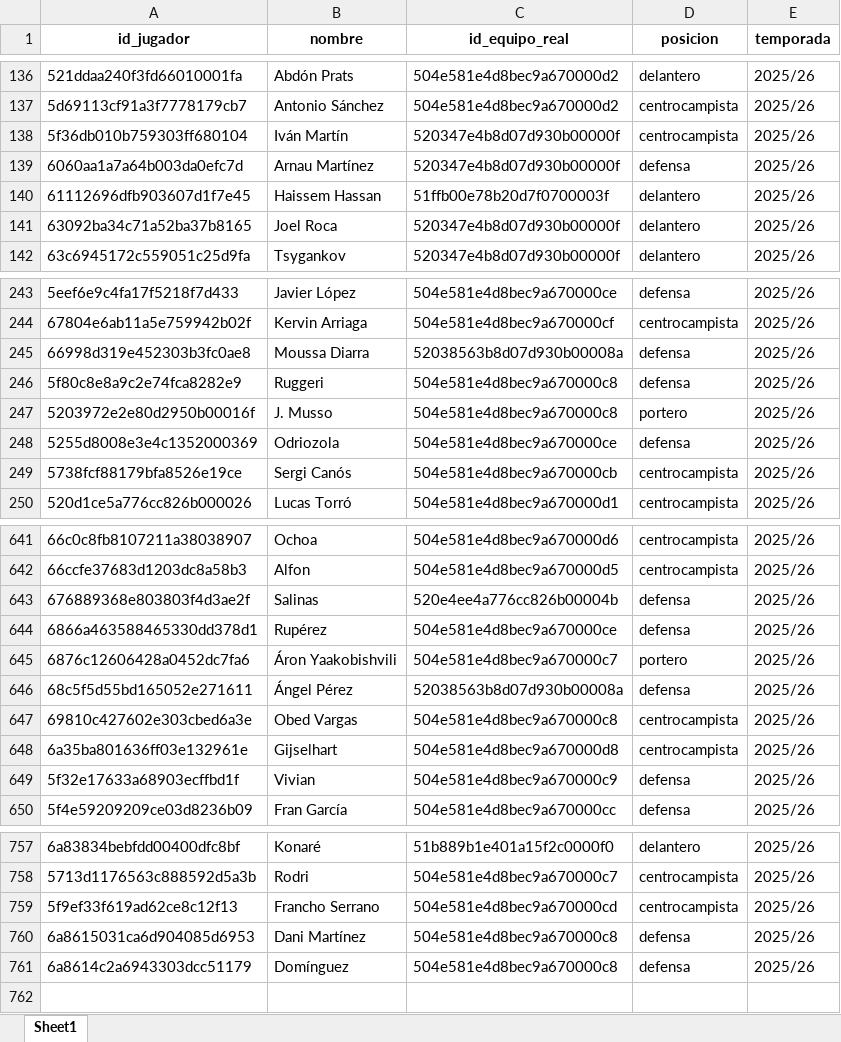
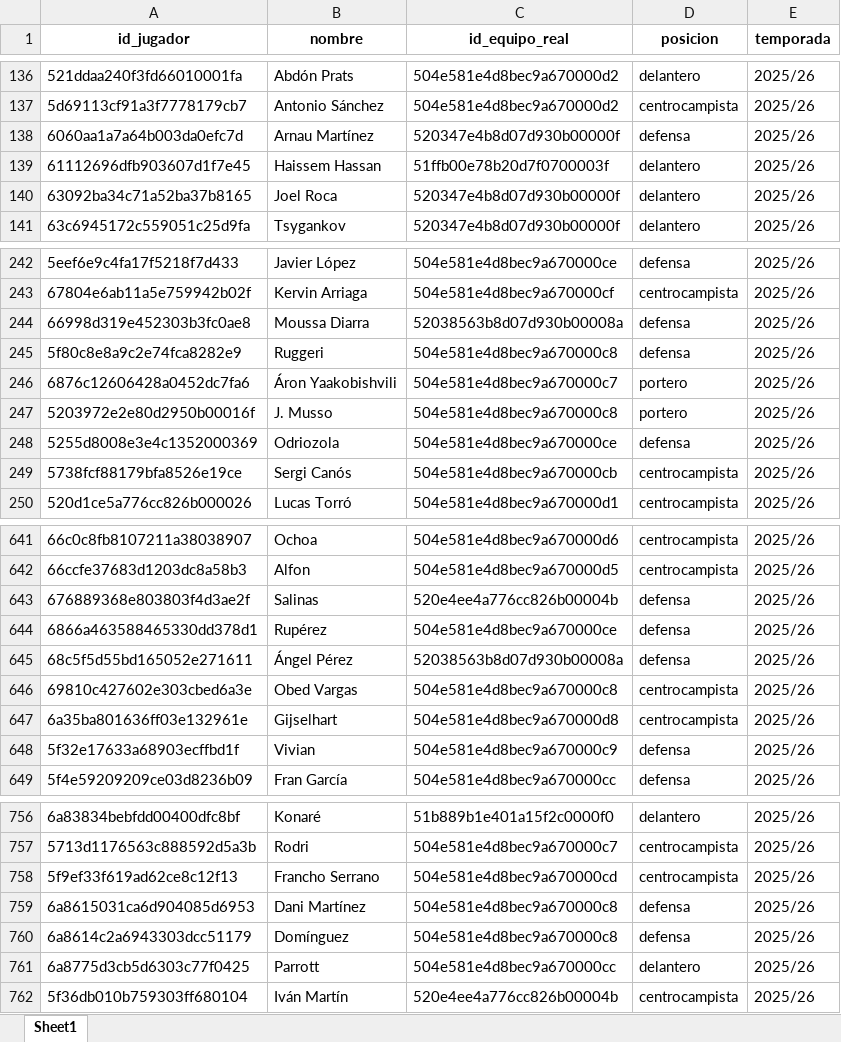
Before and after one commit to kelo71bis/FutmondoBOT, an Excel workbook: datos/maestros/md_jugadores.xlsx, sheet Sheet1, drawn as a sheet; only a part is shown, gaps mark what is left out; values as stored, in another font and other column widths than the file's, no borders; removed rows and columns are numbered as before the commit, all else as after; the diff names each change by its address in the sheet, - before the commit and + after, or states it on an @@ line.

```diff
--- a/datos/maestros/md_jugadores.xlsx (sheet Sheet1)
+++ b/datos/maestros/md_jugadores.xlsx (sheet Sheet1)
-row 138: 5f36db010b759303ff680104 | Iván Martín | 520347e4b8d07d930b00000f | centrocampista | 2025/26
@@ row 645 moved to row 246: 6876c12606428a0452dc7fa6 @@
+row 761: 6a8775d3cb5d6303c77f0425 | Parrott | 504e581e4d8bec9a670000cc | delantero | 2025/26
+row 762: 5f36db010b759303ff680104 | Iván Martín | 520e4ee4a776cc826b00004b | centrocampista | 2025/26
```
Also changed, not shown: datos/hechos/td_admin.xlsx, datos/hechos/td_puntos_jugadores_2025_26.xlsx, 6 other files.
